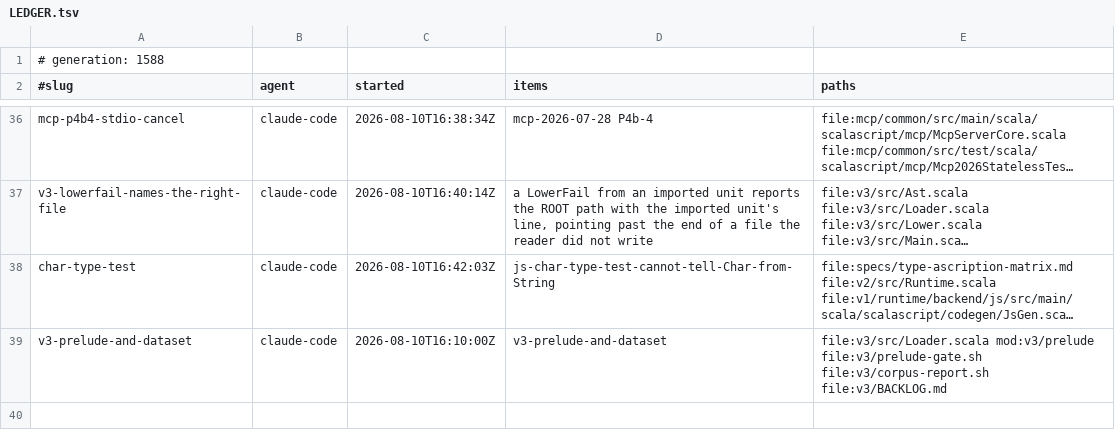
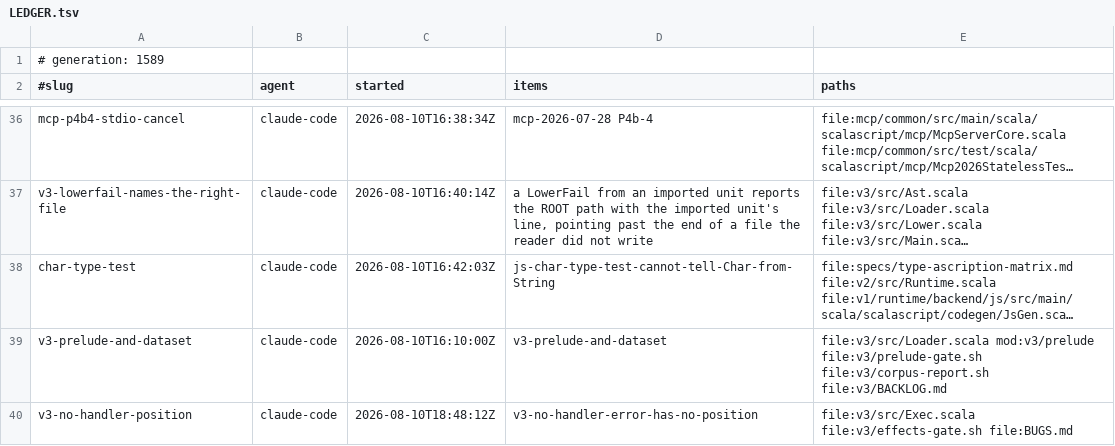
Before and after one commit to sergey-scherbina/scalascript, a TSV file: .work/active/LEDGER.tsv, drawn as a sheet; only a part is shown, gaps mark what is left out; long unchanged cells end in …; the diff names each change by its address in the sheet, - before the commit and + after, or states it on an @@ line.

Commit message:
claim: v3-no-handler-position (v3-no-handler-error-has-no-position) [skip ci]

```diff
--- a/.work/active/LEDGER.tsv
+++ b/.work/active/LEDGER.tsv
-A1 (#slug): # generation: 1588
+A1 (#slug): # generation: 1589
+row 40: v3-no-handler-position | claude-code | 2026-08-10T18:48:12Z | v3-no-handler-error-has-no-position | file:v3/src/Exec.scala file:v3/effects-gate.sh file:BUGS.md
```
Also changed, not shown: 1 other file.
